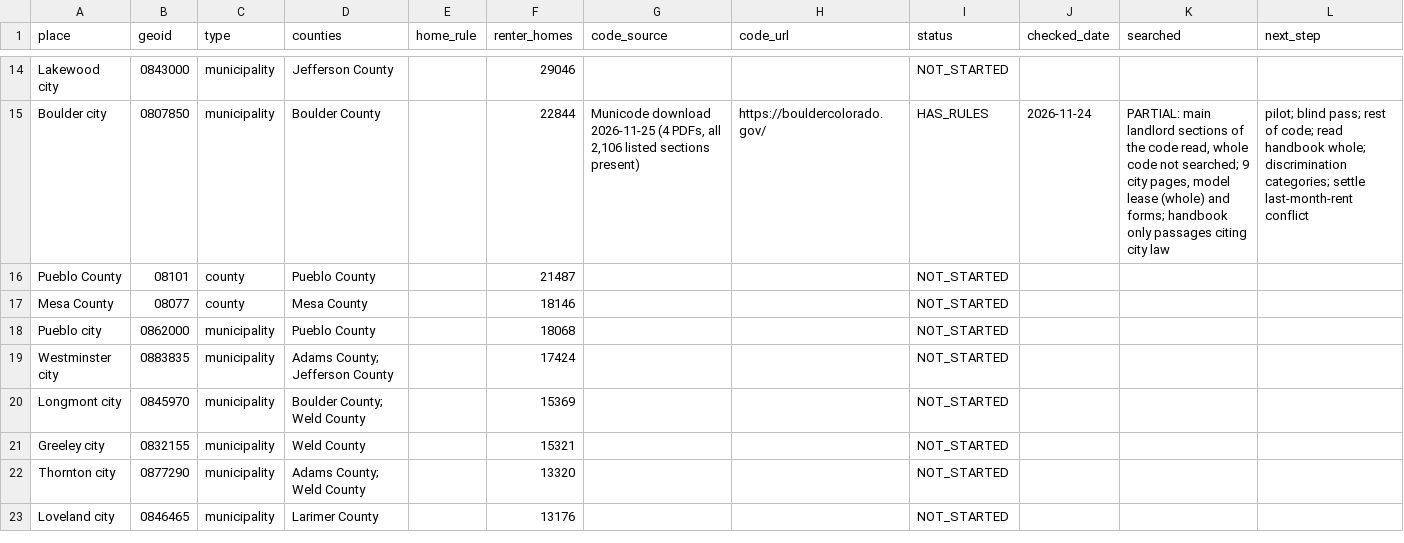
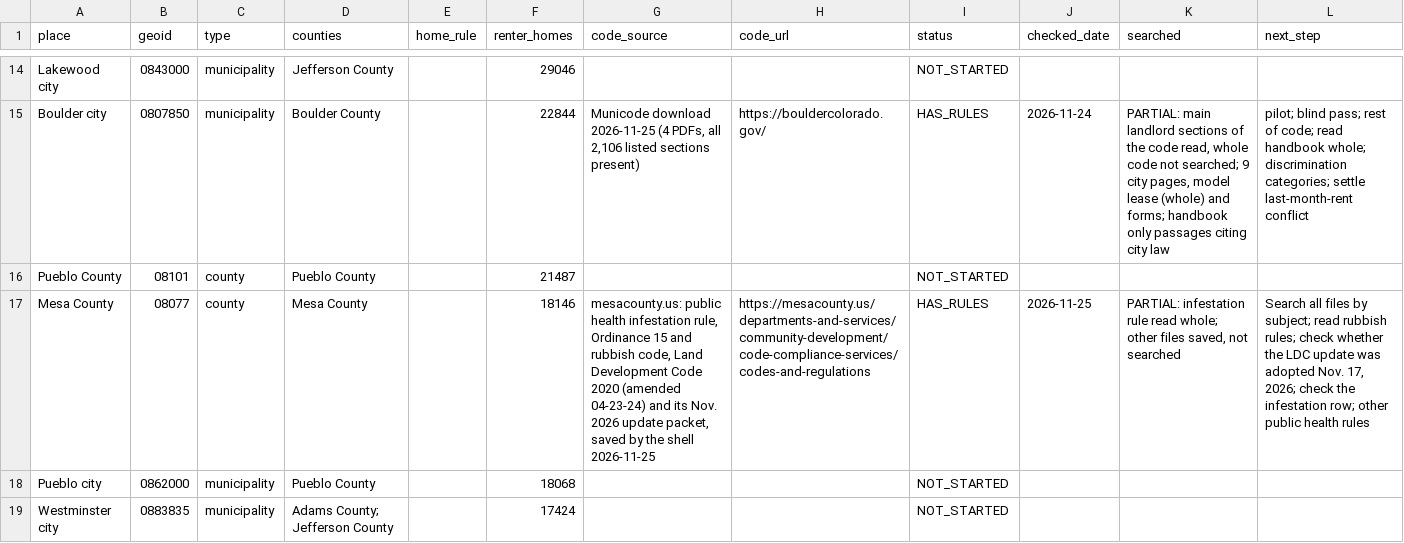
Before and after one commit to tsteinbaugh/property-manager-landlord-app, a CSV file: lease-clause-library/local/places-CO.csv, drawn as a sheet; only a part is shown, gaps mark what is left out; the shorter side is filled out with more unchanged rows; the diff names each change by its address in the sheet, - before the commit and + after, or states it on an @@ line.

```diff
--- a/lease-clause-library/local/places-CO.csv
+++ b/lease-clause-library/local/places-CO.csv
-G17 (code_source): (empty)
+G17 (code_source): mesacounty.us: public health infestation rule, Ordinance 15 and rubbish code, Land Development Code 2020 (amended 04-23-24) and its Nov. 2026 update packet, saved by the shell 2026-11-25
-H17 (code_url): (empty)
+H17 (code_url): https://mesacounty.us/departments-and-services/community-development/code-compliance-services/codes-and-regulations
-I17 (status): NOT_STARTED
+I17 (status): HAS_RULES
-J17 (checked_date): (empty)
+J17 (checked_date): 2026-11-25
-K17 (searched): (empty)
+K17 (searched): PARTIAL: infestation rule read whole; other files saved, not searched
-L17 (next_step): (empty)
+L17 (next_step): Search all files by subject; read rubbish rules; check whether the LDC update was adopted Nov. 17, 2026; check the infestation row; other public health rules
```
Also changed, not shown: lease-clause-library/local/citations-local-CO.csv, lease-clause-library/local/local-clauses-CO.csv, 1 other file.
